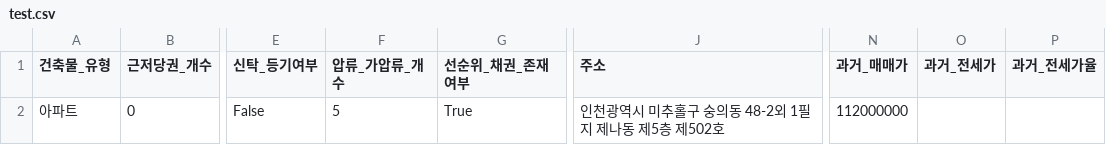
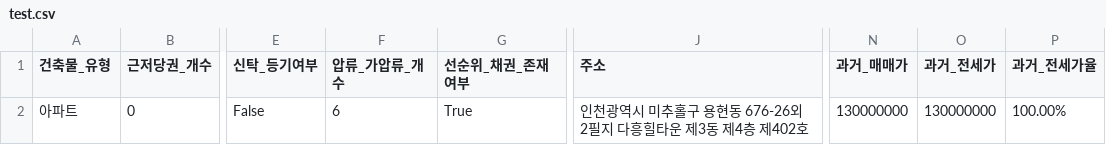
Before and after one commit to Hackathon-ROKANF/KnockAI, a CSV file: data/test.csv, drawn as a sheet; only a part is shown, gaps mark what is left out; the diff names each change by its address in the sheet, - before the commit and + after, or states it on an @@ line.

```diff
--- a/data/test.csv
+++ b/data/test.csv
-F2 (압류_가압류_개수): 5
+F2 (압류_가압류_개수): 6
-J2 (주소): 인천광역시 미추홀구 숭의동 48-2외 1필지 제나동 제5층 제502호
+J2 (주소): 인천광역시 미추홀구 용현동 676-26외 2필지 다흥힐타운 제3동 제4층 제402호
-N2 (과거_매매가): 112000000
+N2 (과거_매매가): 130000000
-O2 (과거_전세가): (empty)
+O2 (과거_전세가): 130000000
-P2 (과거_전세가율): (empty)
+P2 (과거_전세가율): 100.00%
```
Also changed, not shown: 2 other files.
